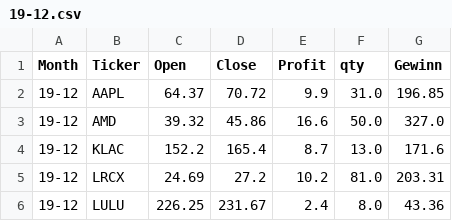
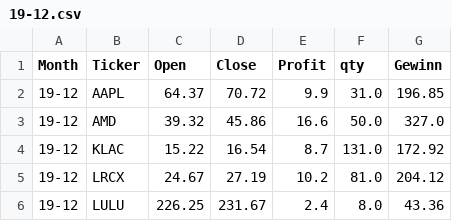
Before and after one commit to fxhuhn/monthly_trader_ndx, a CSV file: data/trades/19-12.csv, drawn as a sheet.

```diff
--- a/data/trades/19-12.csv
+++ b/data/trades/19-12.csv
@@ -3,4 +3,4 @@ Month,Ticker,Open,Close,Profit,qty,Gewinn
 19-12,AMD,39.32,45.86,16.6,50.0,327.0
-19-12,KLAC,152.2,165.4,8.7,13.0,171.6
-19-12,LRCX,24.69,27.2,10.2,81.0,203.31
+19-12,KLAC,15.22,16.54,8.7,131.0,172.92
+19-12,LRCX,24.67,27.19,10.2,81.0,204.12
 19-12,LULU,226.25,231.67,2.4,8.0,43.36
```
Also changed, not shown: data/depot.csv, data/trades/20-01.csv, 24 other files.
